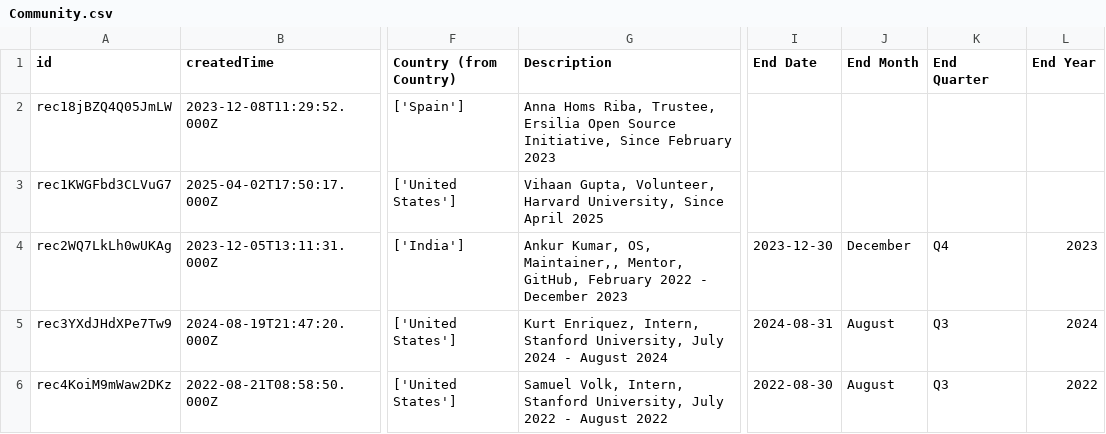
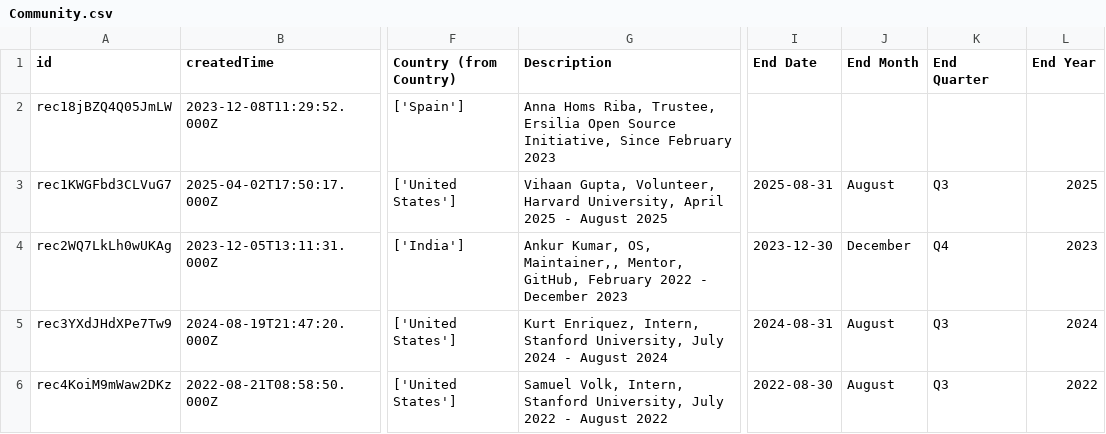
Before and after one commit to ersilia-os/ersilia-stats, a CSV file: data/Community.csv, drawn as a sheet; only a part is shown, gaps mark what is left out; the diff covers the shown part only; the diff names each change by its address in the sheet, - before the commit and + after, or states it on an @@ line.

```diff
--- a/data/Community.csv
+++ b/data/Community.csv
-G3 (Description): …Harvard University, Since April 2025
+G3 (Description): …Harvard University, April 2025 - August 2025
-I3 (End Date): (empty)
+I3 (End Date): 2025-08-31
-J3 (End Month): (empty)
+J3 (End Month): August
-K3 (End Quarter): (empty)
+K3 (End Quarter): Q3
-L3 (End Year): (empty)
+L3 (End Year): 2025
```
Also changed, not shown: 2 added rows and 8 edited cells elsewhere in this file, data/Countries.csv, data/Grants.csv, 7 other files.
